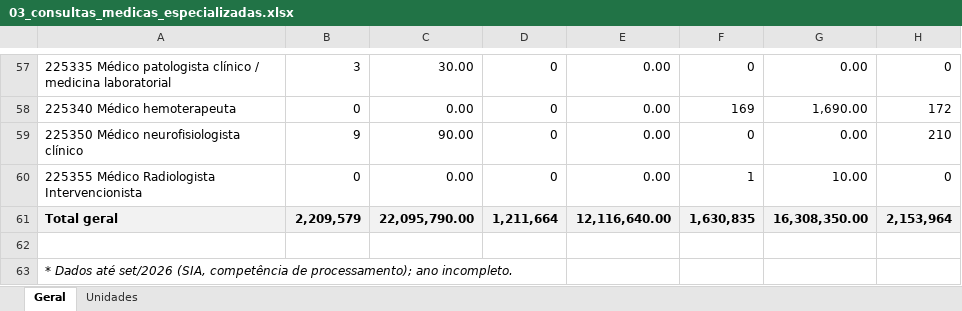
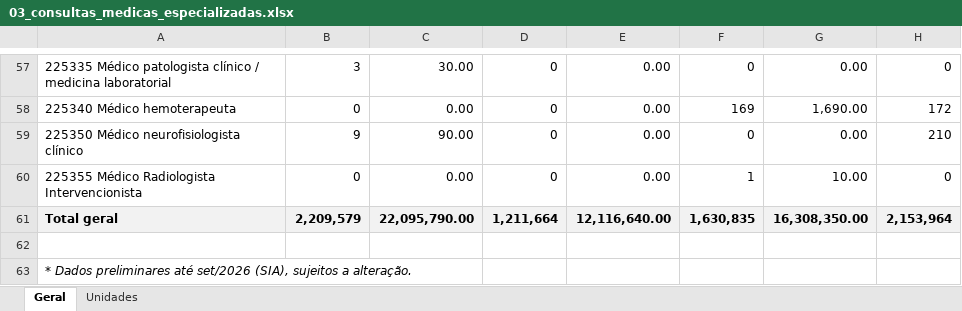
Before and after one commit to DGMOG-SES/producao-unidades-pe, an Excel workbook: planilhas/03_consultas_medicas_especializadas.xlsx, sheet Geral, drawn as a sheet; only a part is shown, gaps mark what is left out; values as stored, in another font and other column widths than the file's, no borders; the diff names each change by its address in the sheet, - before the commit and + after, or states it on an @@ line.

```diff
--- a/planilhas/03_consultas_medicas_especializadas.xlsx (sheet Geral)
+++ b/planilhas/03_consultas_medicas_especializadas.xlsx (sheet Geral)
-A63: * Dados até set/2026 (SIA, competência de processamento); ano incompleto.
+A63: * Dados preliminares até set/2026 (SIA), sujeitos a alteração.
```
Also changed, not shown: sheet Unidades, planilhas/02_internamentos.xlsx, planilhas/05_partos.xlsx, 9 other files.
